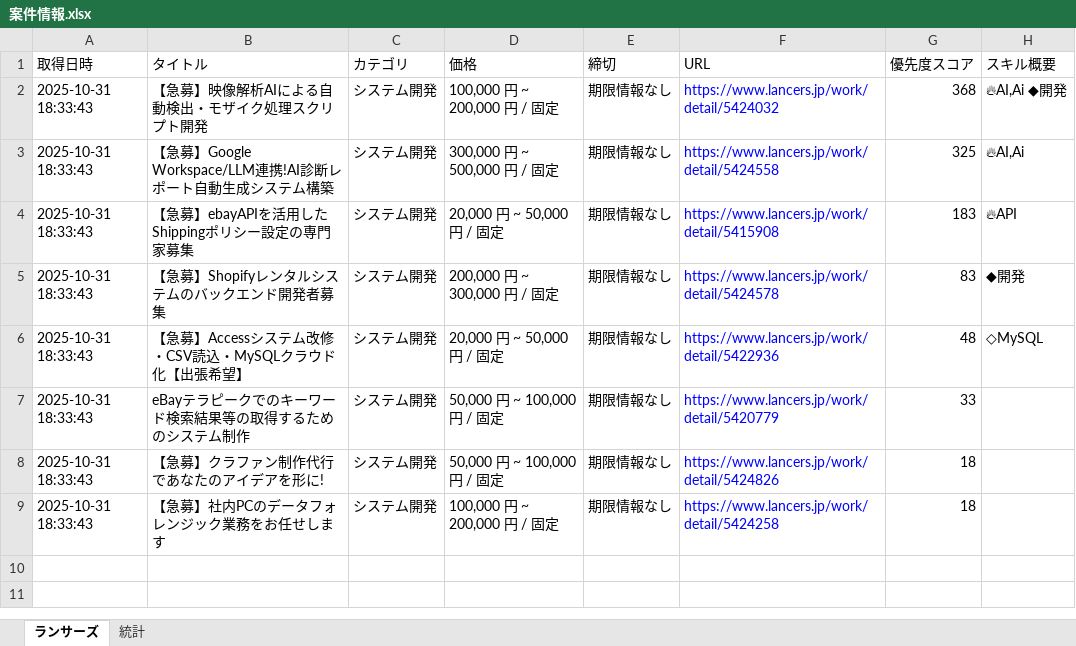
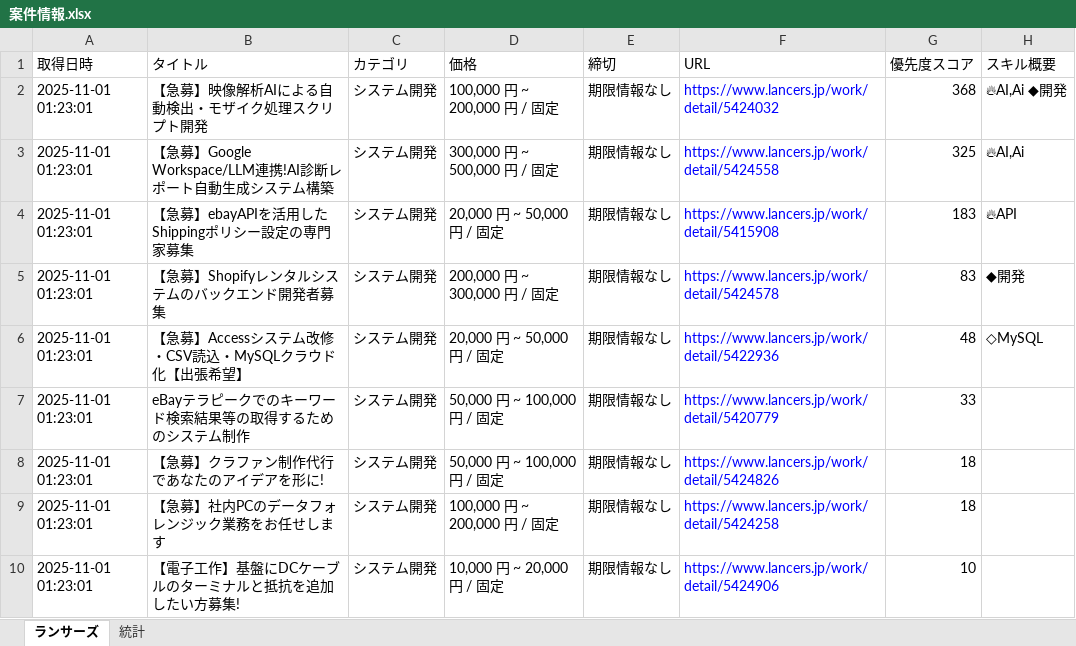
Before and after one commit to javachead/lancers-teams-notifier, an Excel workbook: 案件情報.xlsx, sheet ランサーズ, drawn as a sheet; values as stored, in another font and other column widths than the file's, no borders; the diff names each change by its address in the sheet, - before the commit and + after, or states it on an @@ line.

```diff
--- a/案件情報.xlsx (sheet ランサーズ)
+++ b/案件情報.xlsx (sheet ランサーズ)
-A2:A9 (取得日時): 2025-10-31 18:33:43
+A2:A9 (取得日時): 2025-11-01 01:23:01
+row 10: 2025-11-01 01:23:01 | 【電子工作】基盤にDCケーブルのターミナルと抵抗を追加したい方募集! | システム開発 | 10,000 円 ~ 20,000 円 / 固定 | 期限情報なし | https://www.lancers.jp/work/detail/5424906 | 10
```
Also changed, not shown: 1 other file.
